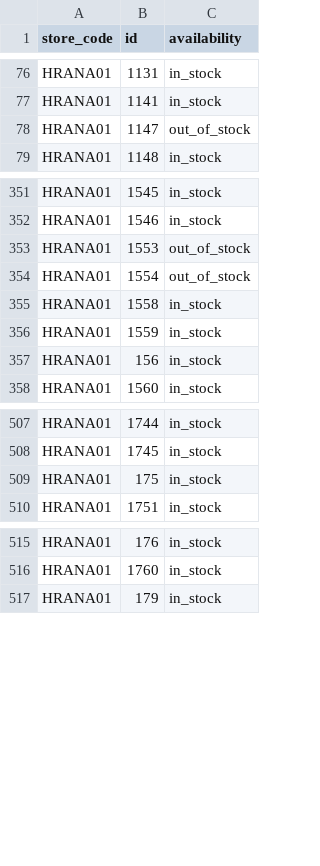
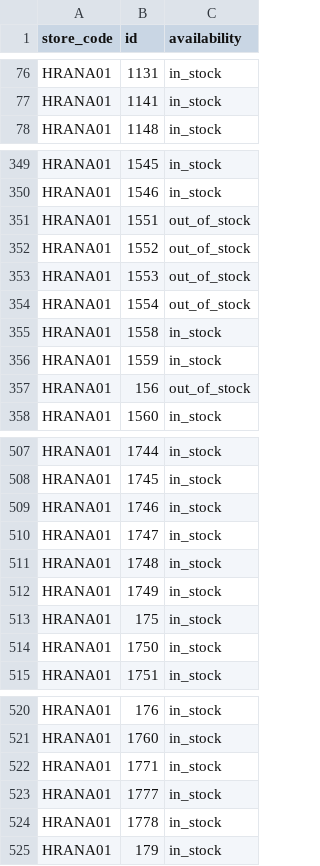
Before and after one commit to k8thegr8st/mistni-inventar, a TSV file: mistni-inventar.tsv, drawn as a sheet; only a part is shown, gaps mark what is left out; the diff covers the shown part only.

```diff
--- a/mistni-inventar.tsv
+++ b/mistni-inventar.tsv
@@ -77,3 +77,2 @@ HRANA01	1131	in_stock
 HRANA01	1141	in_stock
-HRANA01	1147	out_of_stock
 HRANA01	1148	in_stock
@@ -352,2 +350,4 @@ HRANA01	1545	in_stock
 HRANA01	1546	in_stock
+HRANA01	1551	out_of_stock
+HRANA01	1552	out_of_stock
 HRANA01	1553	out_of_stock
@@ -356,3 +356,3 @@ HRANA01	1558	in_stock
 HRANA01	1559	in_stock
-HRANA01	156	in_stock
+HRANA01	156	out_of_stock
 HRANA01	1560	in_stock
@@ -508,3 +508,8 @@ HRANA01	1744	in_stock
 HRANA01	1745	in_stock
+HRANA01	1746	in_stock
+HRANA01	1747	in_stock
+HRANA01	1748	in_stock
+HRANA01	1749	in_stock
 HRANA01	175	in_stock
+HRANA01	1750	in_stock
 HRANA01	1751	in_stock
@@ -516,2 +521,5 @@ HRANA01	176	in_stock
 HRANA01	1760	in_stock
+HRANA01	1771	in_stock
+HRANA01	1777	in_stock
+HRANA01	1778	in_stock
 HRANA01	179	in_stock
```
Also changed, not shown: 2 removed rows and 1 edited cell elsewhere in this file.
